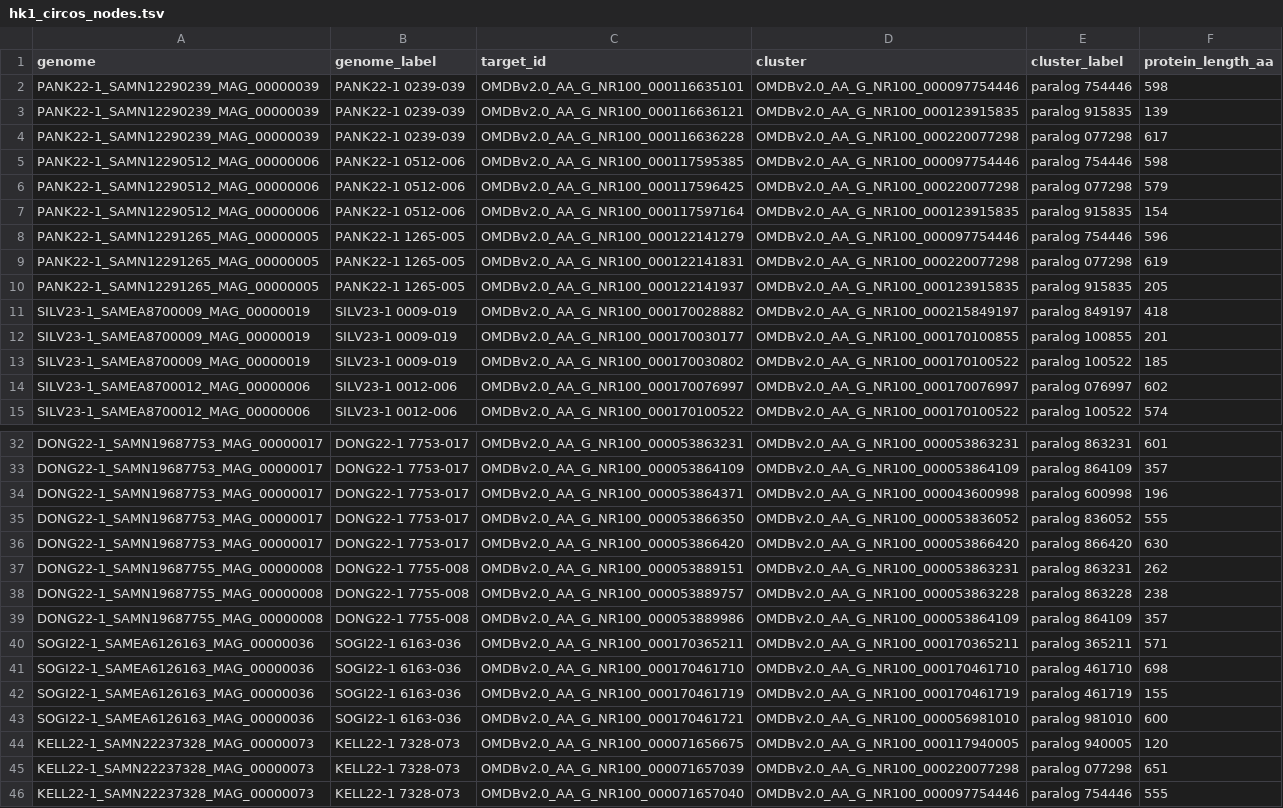
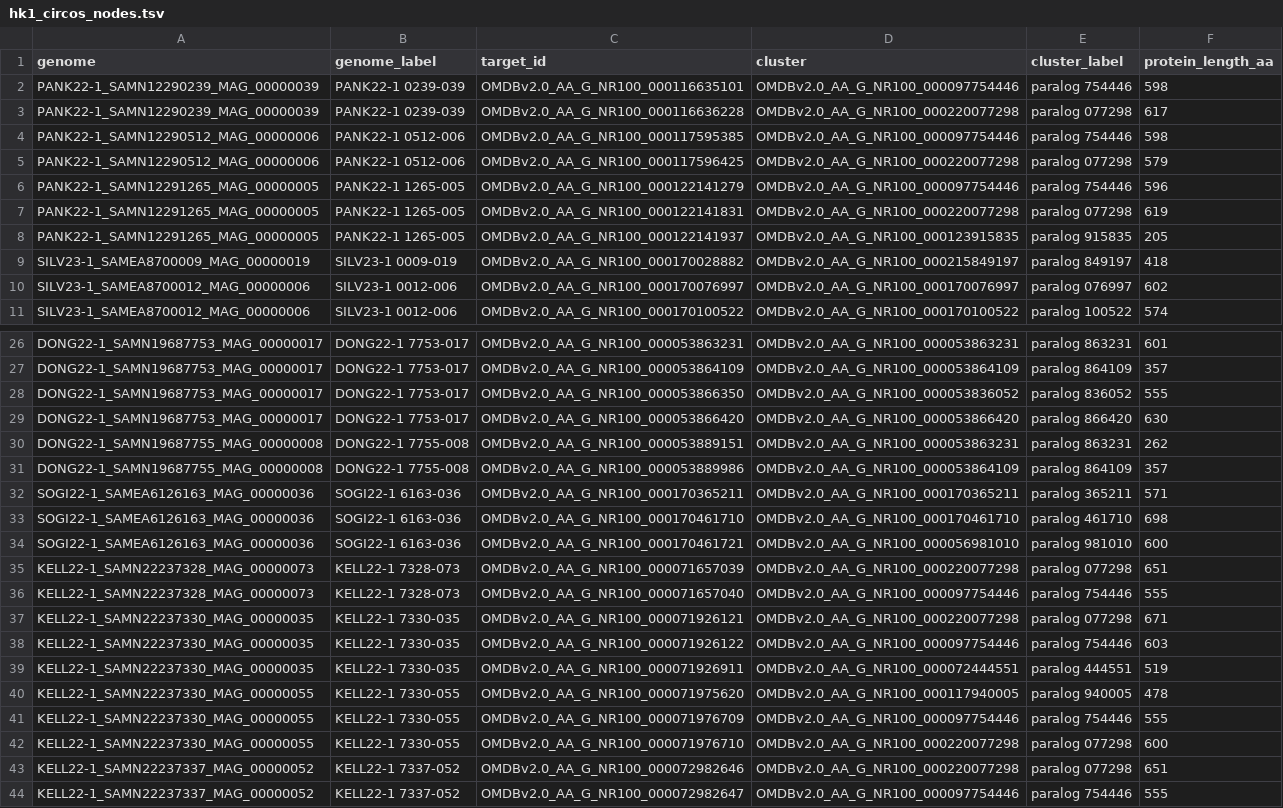
Before and after one commit to helloftroy/phaXYZ_Ocean_Atlas, a TSV file: figures/hk1_circos_nodes.tsv, drawn as a sheet; only a part is shown, gaps mark what is left out; the shorter side is filled out with more unchanged rows; the diff covers the shown part only; the diff names each change by its address in the sheet, - before the commit and + after, or states it on an @@ line.

```diff
--- a/figures/hk1_circos_nodes.tsv
+++ b/figures/hk1_circos_nodes.tsv
-row 3: PANK22-1_SAMN12290239_MAG_00000039 | PANK22-1 0239-039 | OMDBv2.0_AA_G_NR100_000116636121 | OMDBv2.0_AA_G_NR100_000123915835 | paralog 915835 | 139
-row 7: PANK22-1_SAMN12290512_MAG_00000006 | PANK22-1 0512-006 | OMDBv2.0_AA_G_NR100_000117597164 | OMDBv2.0_AA_G_NR100_000123915835 | paralog 915835 | 154
-row 12: SILV23-1_SAMEA8700009_MAG_00000019 | SILV23-1 0009-019 | OMDBv2.0_AA_G_NR100_000170030177 | OMDBv2.0_AA_G_NR100_000170100855 | paralog 100855 | 201
-row 13: SILV23-1_SAMEA8700009_MAG_00000019 | SILV23-1 0009-019 | OMDBv2.0_AA_G_NR100_000170030802 | OMDBv2.0_AA_G_NR100_000170100522 | paralog 100522 | 185
-row 34: DONG22-1_SAMN19687753_MAG_00000017 | DONG22-1 7753-017 | OMDBv2.0_AA_G_NR100_000053864371 | OMDBv2.0_AA_G_NR100_000043600998 | paralog 600998 | 196
-row 38: DONG22-1_SAMN19687755_MAG_00000008 | DONG22-1 7755-008 | OMDBv2.0_AA_G_NR100_000053889757 | OMDBv2.0_AA_G_NR100_000053863228 | paralog 863228 | 238
-row 42: SOGI22-1_SAMEA6126163_MAG_00000036 | SOGI22-1 6163-036 | OMDBv2.0_AA_G_NR100_000170461719 | OMDBv2.0_AA_G_NR100_000170461719 | paralog 461719 | 155
-row 44: KELL22-1_SAMN22237328_MAG_00000073 | KELL22-1 7328-073 | OMDBv2.0_AA_G_NR100_000071656675 | OMDBv2.0_AA_G_NR100_000117940005 | paralog 940005 | 120
```
Also changed, not shown: 2 removed rows elsewhere in this file, figures/card22_desulfoluna_circos_nodes.tsv, figures/modicisalibacter_circos_nodes.tsv, 6 other files.
